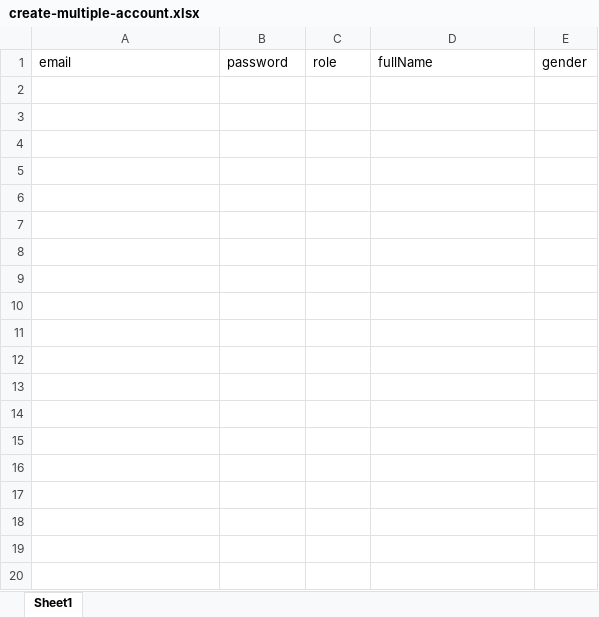
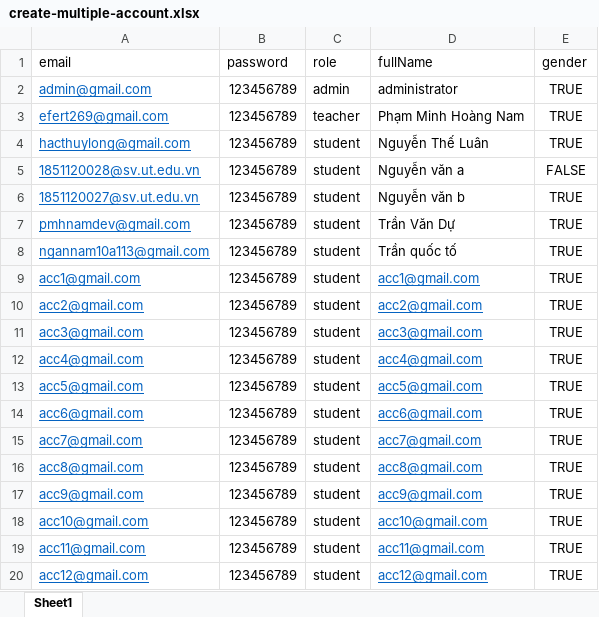
Before and after one commit to courses-ecommerce/apis, an Excel workbook: src/public/samples/create-multiple-account.xlsx, sheet Sheet1, drawn as a sheet; only a part is shown; values as stored, in another font and other column widths than the file's, no borders; the diff covers the shown part only; the diff names each change by its address in the sheet, - before the commit and + after, or states it on an @@ line.

```diff
--- a/src/public/samples/create-multiple-account.xlsx (sheet Sheet1)
+++ b/src/public/samples/create-multiple-account.xlsx (sheet Sheet1)
+row 2: admin@gmail.com | 123456789 | admin | administrator | TRUE
+row 3: efert269@gmail.com | 123456789 | teacher | Phạm Minh Hoàng Nam | TRUE
+row 4: hacthuylong@gmail.com | 123456789 | student | Nguyễn Thế Luân | TRUE
+row 5: 1851120028@sv.ut.edu.vn | 123456789 | student | Nguyễn văn a | FALSE
+row 6: 1851120027@sv.ut.edu.vn | 123456789 | student | Nguyễn văn b | TRUE
+row 7: pmhnamdev@gmail.com | 123456789 | student | Trần Văn Dự | TRUE
+row 8: ngannam10a113@gmail.com | 123456789 | student | Trần quốc tố | TRUE
+row 9: acc1@gmail.com | 123456789 | student | acc1@gmail.com | TRUE
+row 10: acc2@gmail.com | 123456789 | student | acc2@gmail.com | TRUE
+row 11: acc3@gmail.com | 123456789 | student | acc3@gmail.com | TRUE
+row 12: acc4@gmail.com | 123456789 | student | acc4@gmail.com | TRUE
+row 13: acc5@gmail.com | 123456789 | student | acc5@gmail.com | TRUE
+row 14: acc6@gmail.com | 123456789 | student | acc6@gmail.com | TRUE
+row 15: acc7@gmail.com | 123456789 | student | acc7@gmail.com | TRUE
+row 16: acc8@gmail.com | 123456789 | student | acc8@gmail.com | TRUE
+row 17: acc9@gmail.com | 123456789 | student | acc9@gmail.com | TRUE
+row 18: acc10@gmail.com | 123456789 | student | acc10@gmail.com | TRUE
+row 19: acc11@gmail.com | 123456789 | student | acc11@gmail.com | TRUE
+row 20: acc12@gmail.com | 123456789 | student | acc12@gmail.com | TRUE
```
Also changed, not shown: 53 added rows elsewhere in this sheet, 9 other files.
